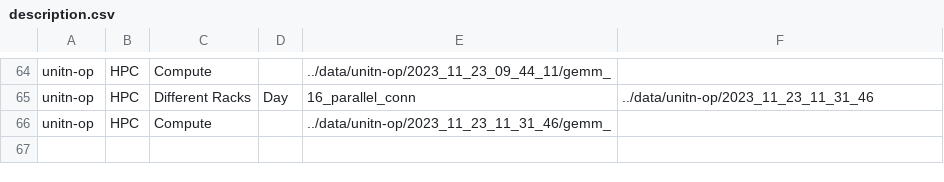
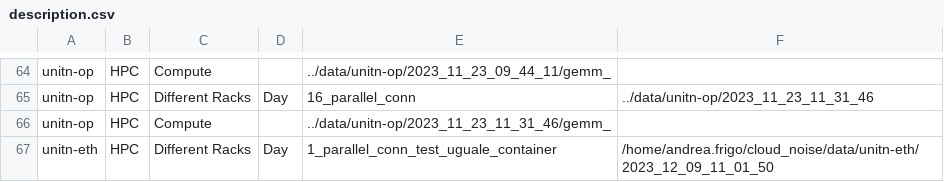
Before and after one commit to AndreFrigo/network-test, a CSV file: description.csv, drawn as a sheet; only a part is shown, gaps mark what is left out.

Commit message:
Add eth test with 1 par con and values equals to container

```diff
--- a/description.csv
+++ b/description.csv
@@ -66 +66,2 @@ unitn-op,HPC,Different Racks,Day,16_parallel_conn,../data/unitn-op/2023_11_23_11
 unitn-op,HPC,Compute,,../data/unitn-op/2023_11_23_11_31_46/gemm_
+unitn-eth,HPC,Different Racks,Day,1_parallel_conn_test_uguale_container,/home/andrea.frigo/cloud_noise/data/unitn-eth/2023_12_09_11_01_50
```
Also changed, not shown: 1 other file.
